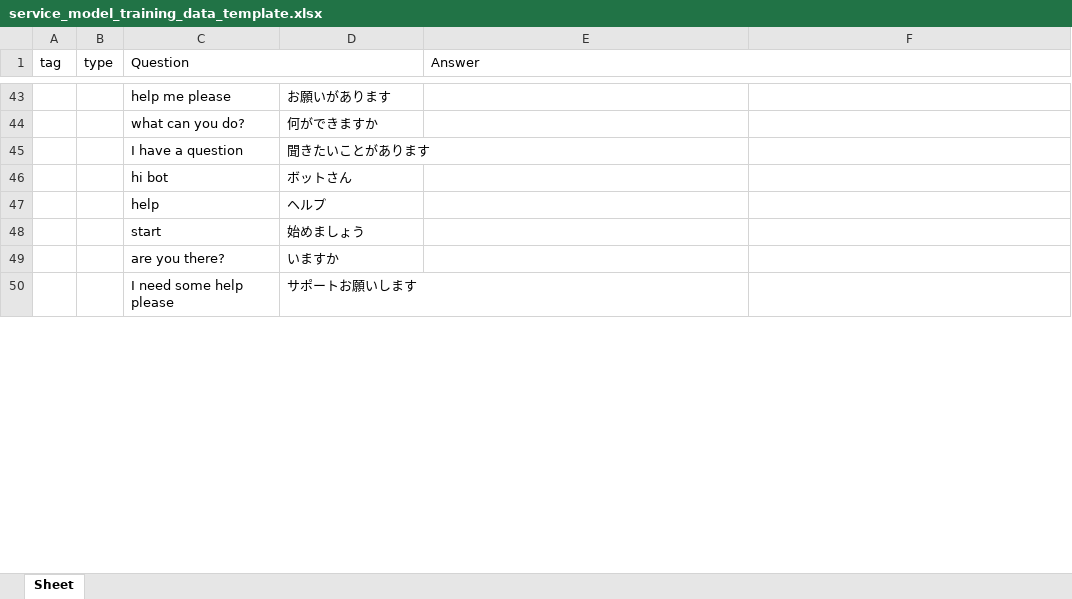
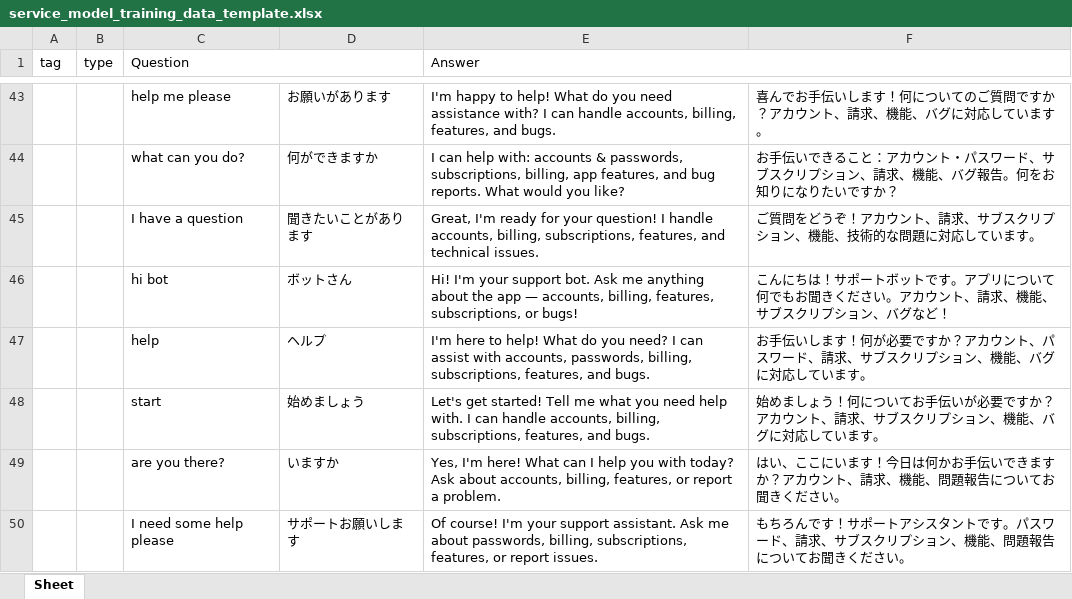
Before and after one commit to MinhPhuPham/llm-customer-services, an Excel workbook: service_model_training_data_template.xlsx, sheet Sheet, drawn as a sheet; only a part is shown, gaps mark what is left out; values as stored, in another font and other column widths than the file's, no borders; the diff covers the shown part only; the diff names each change by its address in the sheet, - before the commit and + after, or states it on an @@ line.

```diff
--- a/service_model_training_data_template.xlsx (sheet Sheet)
+++ b/service_model_training_data_template.xlsx (sheet Sheet)
-E43 (Answer): (empty)
+E43 (Answer): I'm happy to help! What do you need assistance with? I can handle accounts, billing, features, and bugs.
-F43: (empty)
+F43: 喜んでお手伝いします！何についてのご質問ですか？アカウント、請求、機能、バグに対応しています。
-E44 (Answer): (empty)
+E44 (Answer): I can help with: accounts & passwords, subscriptions, billing, app features, and bug reports. What would you like?
-F44: (empty)
+F44: お手伝いできること：アカウント・パスワード、サブスクリプション、請求、機能、バグ報告。何をお知りになりたいですか？
-E45 (Answer): (empty)
+E45 (Answer): Great, I'm ready for your question! I handle accounts, billing, subscriptions, features, and technical issues.
-F45: (empty)
+F45: ご質問をどうぞ！アカウント、請求、サブスクリプション、機能、技術的な問題に対応しています。
-E46 (Answer): (empty)
+E46 (Answer): Hi! I'm your support bot. Ask me anything about the app — accounts, billing, features, subscriptions, or bugs!
-F46: (empty)
+F46: こんにちは！サポートボットです。アプリについて何でもお聞きください。アカウント、請求、機能、サブスクリプション、バグなど！
-E47 (Answer): (empty)
+E47 (Answer): I'm here to help! What do you need? I can assist with accounts, passwords, billing, subscriptions, features, and bugs.
-F47: (empty)
+F47: お手伝いします！何が必要ですか？アカウント、パスワード、請求、サブスクリプション、機能、バグに対応しています。
-E48 (Answer): (empty)
+E48 (Answer): Let's get started! Tell me what you need help with. I can handle accounts, billing, subscriptions, features, and bugs.
-F48: (empty)
+F48: 始めましょう！何についてお手伝いが必要ですか？アカウント、請求、サブスクリプション、機能、バグに対応しています。
-E49 (Answer): (empty)
+E49 (Answer): Yes, I'm here! What can I help you with today? Ask about accounts, billing, features, or report a problem.
-F49: (empty)
+F49: はい、ここにいます！今日は何かお手伝いできますか？アカウント、請求、機能、問題報告についてお聞きください。
-E50 (Answer): (empty)
+E50 (Answer): Of course! I'm your support assistant. Ask me about passwords, billing, subscriptions, features, or report issues.
-F50: (empty)
+F50: もちろんです！サポートアシスタントです。パスワード、請求、サブスクリプション、機能、問題報告についてお聞きください。
```
Also changed, not shown: 228 edited cells elsewhere in this sheet, 3 other files.
